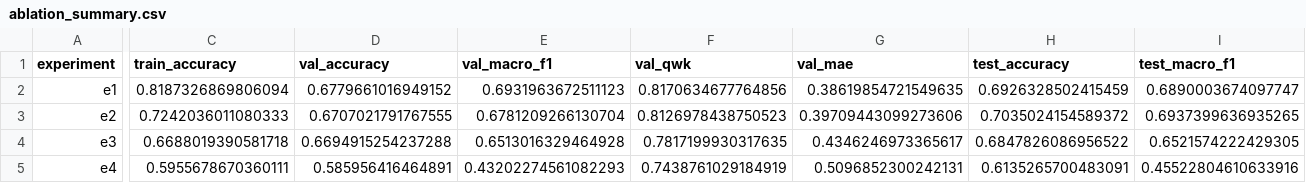
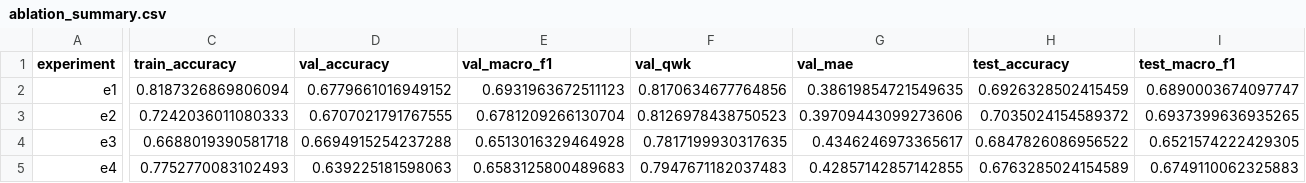
Before and after one commit to AtharavaSrivastava/CoRD-Net, a CSV file: results/ablation_summary.csv, drawn as a sheet; only a part is shown, gaps mark what is left out; the diff covers the shown part only; the diff names each change by its address in the sheet, - before the commit and + after, or states it on an @@ line.

```diff
--- a/results/ablation_summary.csv
+++ b/results/ablation_summary.csv
-C5 (train_accuracy): 0.5955678670360111
+C5 (train_accuracy): 0.7752770083102493
-D5 (val_accuracy): 0.585956416464891
+D5 (val_accuracy): 0.639225181598063
-E5 (val_macro_f1): 0.43202274561082293
+E5 (val_macro_f1): 0.6583125800489683
-F5 (val_qwk): 0.7438761029184919
+F5 (val_qwk): 0.7947671182037483
-G5 (val_mae): 0.5096852300242131
+G5 (val_mae): 0.42857142857142855
-H5 (test_accuracy): 0.6135265700483091
+H5 (test_accuracy): 0.6763285024154589
-I5 (test_macro_f1): 0.45522804610633916
+I5 (test_macro_f1): 0.6749110062325883
```
Also changed, not shown: 2 edited cells elsewhere in this file, results/e4/metrics.csv, results/e4/predictions.csv, 14 other files.
